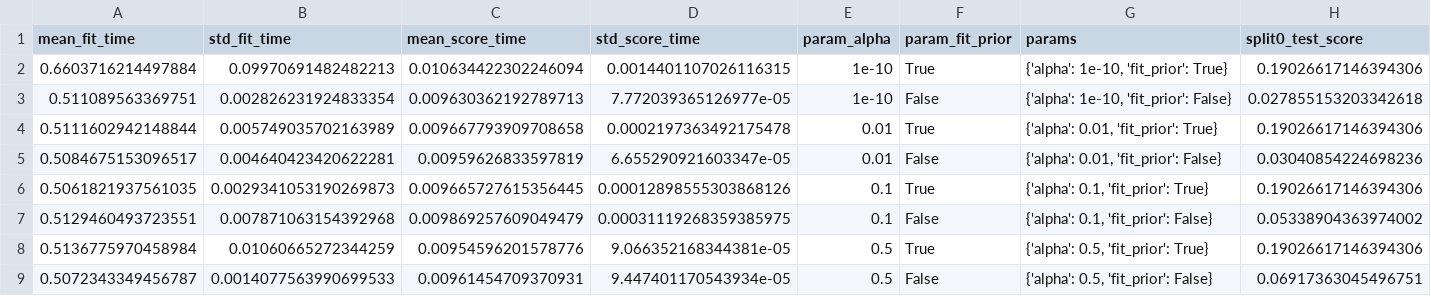
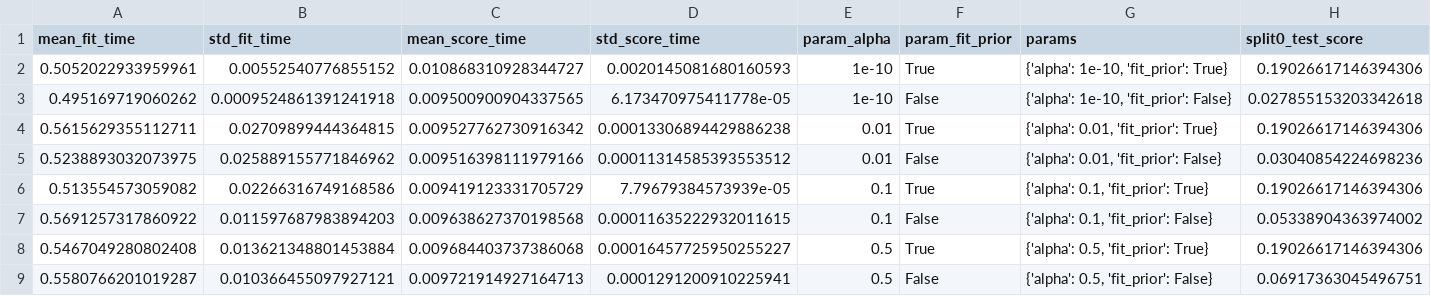
Before and after one commit to silsola/OLYMPIC-MEDALIST-PREDICTION-MODEL, a CSV file: apprendimento_probabilistico/iperparametri/tabelle/grid_search_nb.csv, drawn as a sheet; only a part is shown; the diff covers the shown part only; the diff names each change by its address in the sheet, - before the commit and + after, or states it on an @@ line.

```diff
--- a/apprendimento_probabilistico/iperparametri/tabelle/grid_search_nb.csv
+++ b/apprendimento_probabilistico/iperparametri/tabelle/grid_search_nb.csv
-A2 (mean_fit_time): 0.6603716214497884
+A2 (mean_fit_time): 0.5052022933959961
-B2 (std_fit_time): 0.09970691482482213
+B2 (std_fit_time): 0.00552540776855152
-C2 (mean_score_time): 0.010634422302246094
+C2 (mean_score_time): 0.010868310928344727
-D2 (std_score_time): 0.0014401107026116315
+D2 (std_score_time): 0.0020145081680160593
-A3 (mean_fit_time): 0.511089563369751
+A3 (mean_fit_time): 0.495169719060262
-B3 (std_fit_time): 0.002826231924833354
+B3 (std_fit_time): 0.0009524861391241918
-C3 (mean_score_time): 0.009630362192789713
+C3 (mean_score_time): 0.009500900904337565
-D3 (std_score_time): 7.772039365126977e-05
+D3 (std_score_time): 6.173470975411778e-05
-A4 (mean_fit_time): 0.5111602942148844
+A4 (mean_fit_time): 0.5615629355112711
-B4 (std_fit_time): 0.005749035702163989
+B4 (std_fit_time): 0.02709899444364815
-C4 (mean_score_time): 0.009667793909708658
+C4 (mean_score_time): 0.009527762730916342
-D4 (std_score_time): 0.0002197363492175478
+D4 (std_score_time): 0.00013306894429886238
-A5 (mean_fit_time): 0.5084675153096517
+A5 (mean_fit_time): 0.5238893032073975
-B5 (std_fit_time): 0.004640423420622281
+B5 (std_fit_time): 0.025889155771846962
-C5 (mean_score_time): 0.00959626833597819
+C5 (mean_score_time): 0.009516398111979166
-D5 (std_score_time): 6.655290921603347e-05
+D5 (std_score_time): 0.00011314585393553512
-A6 (mean_fit_time): 0.5061821937561035
+A6 (mean_fit_time): 0.513554573059082
-B6 (std_fit_time): 0.0029341053190269873
+B6 (std_fit_time): 0.02266316749168586
-C6 (mean_score_time): 0.009665727615356445
+C6 (mean_score_time): 0.009419123331705729
-D6 (std_score_time): 0.00012898555303868126
+D6 (std_score_time): 7.79679384573939e-05
-A7 (mean_fit_time): 0.5129460493723551
+A7 (mean_fit_time): 0.5691257317860922
-B7 (std_fit_time): 0.007871063154392968
+B7 (std_fit_time): 0.011597687983894203
-C7 (mean_score_time): 0.009869257609049479
+C7 (mean_score_time): 0.009638627370198568
-D7 (std_score_time): 0.00031119268359385975
+D7 (std_score_time): 0.00011635222932011615
-A8 (mean_fit_time): 0.5136775970458984
+A8 (mean_fit_time): 0.5467049280802408
-B8 (std_fit_time): 0.01060665272344259
+B8 (std_fit_time): 0.013621348801453884
-C8 (mean_score_time): 0.00954596201578776
+C8 (mean_score_time): 0.009684403737386068
-D8 (std_score_time): 9.066352168344381e-05
+D8 (std_score_time): 0.00016457725950255227
-A9 (mean_fit_time): 0.5072343349456787
+A9 (mean_fit_time): 0.5580766201019287
-B9 (std_fit_time): 0.0014077563990699533
+B9 (std_fit_time): 0.010366455097927121
-C9 (mean_score_time): 0.00961454709370931
+C9 (mean_score_time): 0.009721914927164713
-D9 (std_score_time): 9.447401170543934e-05
+D9 (std_score_time): 0.0001291200910225941
```
Also changed, not shown: 16 edited cells elsewhere in this file, apprendimento_supervisionato/iperparametri/tabelle/grid_search_gb.csv, apprendimento_supervisionato/iperparametri/tabelle/grid_search_rf.csv, 8 other files.
